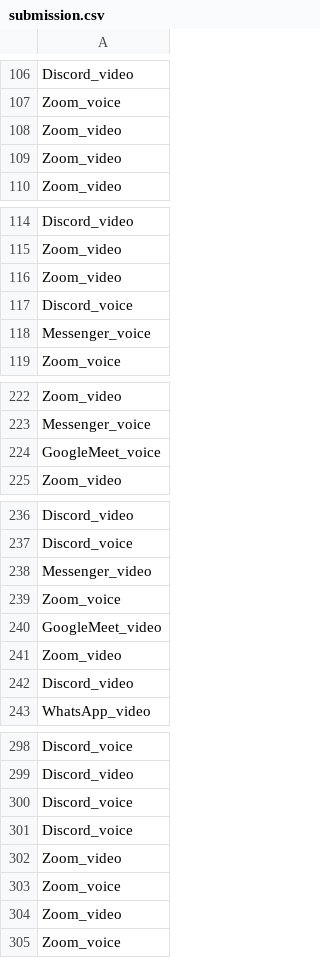
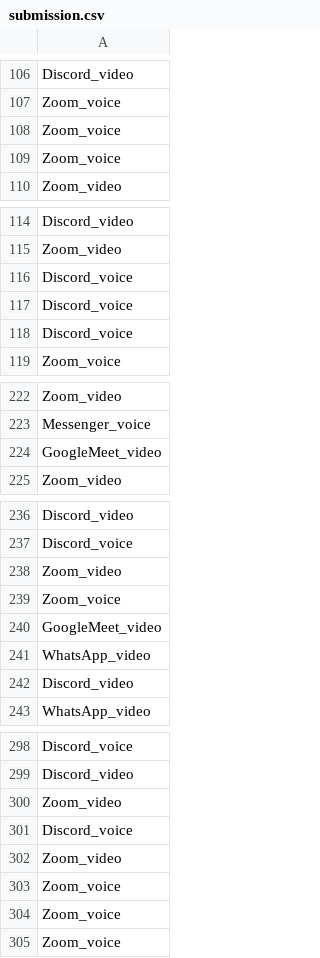
Before and after one commit to shauryahandu/Cyber_AI_Task_3, a CSV file: results/submission.csv, drawn as a sheet; only a part is shown, gaps mark what is left out; the diff covers the shown part only.

```diff
--- a/results/submission.csv
+++ b/results/submission.csv
@@ -107,4 +107,4 @@ Discord_video
 Zoom_voice
-Zoom_video
-Zoom_video
+Zoom_voice
+Zoom_voice
 Zoom_video
@@ -115,5 +115,5 @@ Discord_video
 Zoom_video
-Zoom_video
 Discord_voice
-Messenger_voice
+Discord_voice
+Discord_voice
 Zoom_voice
@@ -223,3 +223,3 @@ Zoom_video
 Messenger_voice
-GoogleMeet_voice
+GoogleMeet_video
 Zoom_video
@@ -237,6 +237,6 @@ Discord_video
 Discord_voice
-Messenger_video
+Zoom_video
 Zoom_voice
 GoogleMeet_video
-Zoom_video
+WhatsApp_video
 Discord_video
@@ -299,3 +299,3 @@ Discord_voice
 Discord_video
-Discord_voice
+Zoom_video
 Discord_voice
@@ -303,3 +303,3 @@ Zoom_video
 Zoom_voice
-Zoom_video
+Zoom_voice
 Zoom_voice
```
Also changed, not shown: 15 added rows, 16 removed rows and 14 moved rows elsewhere in this file, results/Testing_set_with_predictions.csv, results/predictions.csv, 7 other files.
